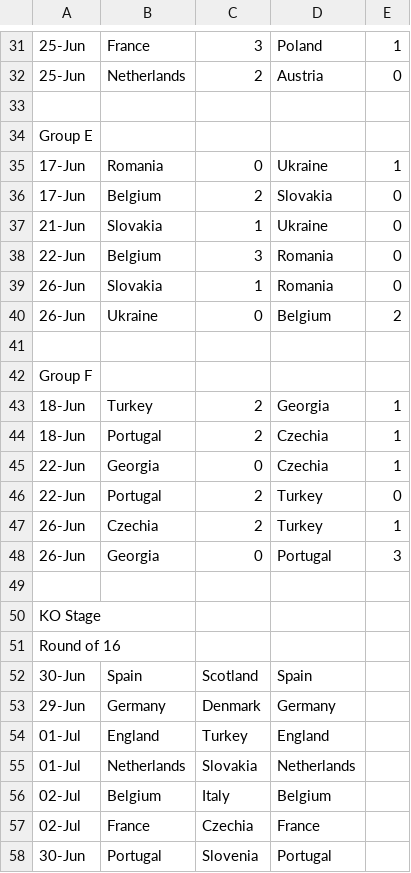
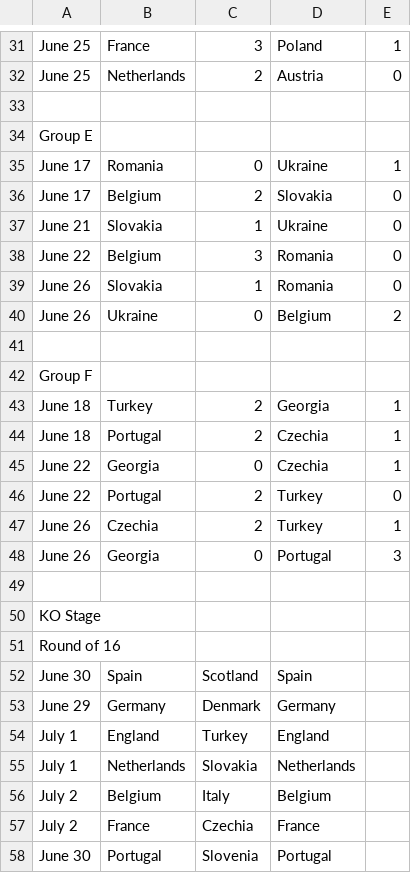
Before and after one commit to nnajmaei/Euro2024_predictions, a CSV file: predictions_csv/Ali_B.csv, drawn as a sheet; only a part is shown, gaps mark what is left out; the diff covers the shown part only; the diff names each change by its address in the sheet, - before the commit and + after, or states it on an @@ line.

```diff
--- a/predictions_csv/Ali_B.csv
+++ b/predictions_csv/Ali_B.csv
-A31:A32: 25-Jun
+A31:A32: June 25
-A35:A36: 17-Jun
+A35:A36: June 17
-A37: 21-Jun
+A37: June 21
-A38: 22-Jun
+A38: June 22
-A39:A40: 26-Jun
+A39:A40: June 26
-A43:A44: 18-Jun
+A43:A44: June 18
-A45:A46: 22-Jun
+A45:A46: June 22
-A47:A48: 26-Jun
+A47:A48: June 26
-A52: 30-Jun
+A52: June 30
-A53: 29-Jun
+A53: June 29
-A54:A55: 01-Jul
+A54:A55: July 1
-A56:A57: 02-Jul
+A56:A57: July 2
-A58: 30-Jun
+A58: June 30
```
Also changed, not shown: 30 edited cells elsewhere in this file, predictions_csv/Babak_J.csv, predictions_csv/Ehsan_T.csv, 9 other files.
